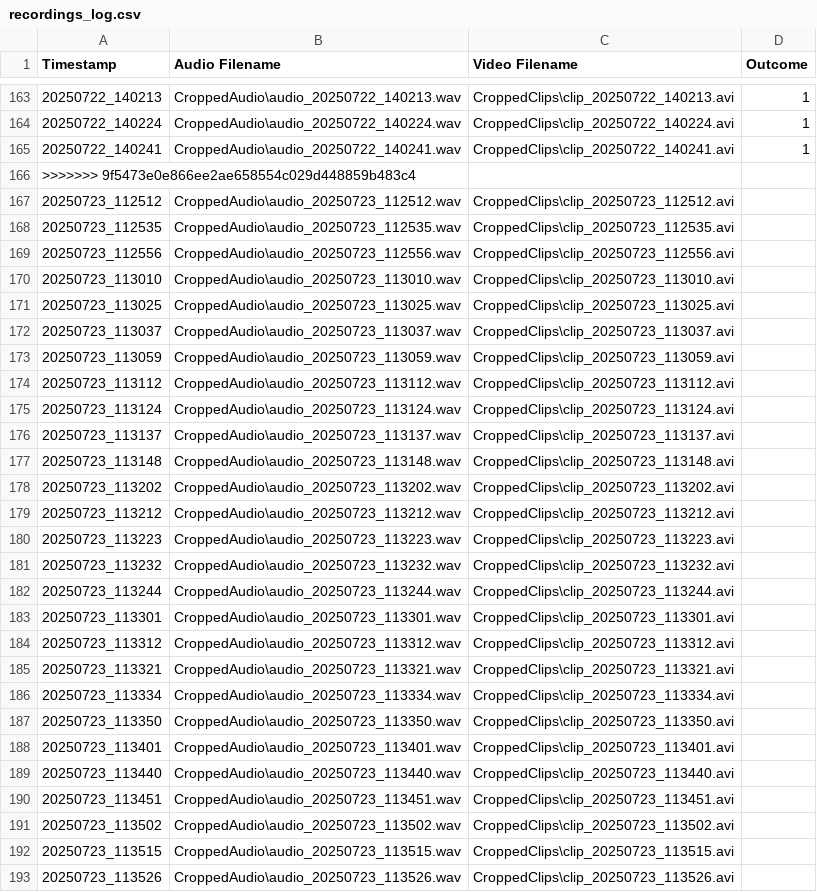
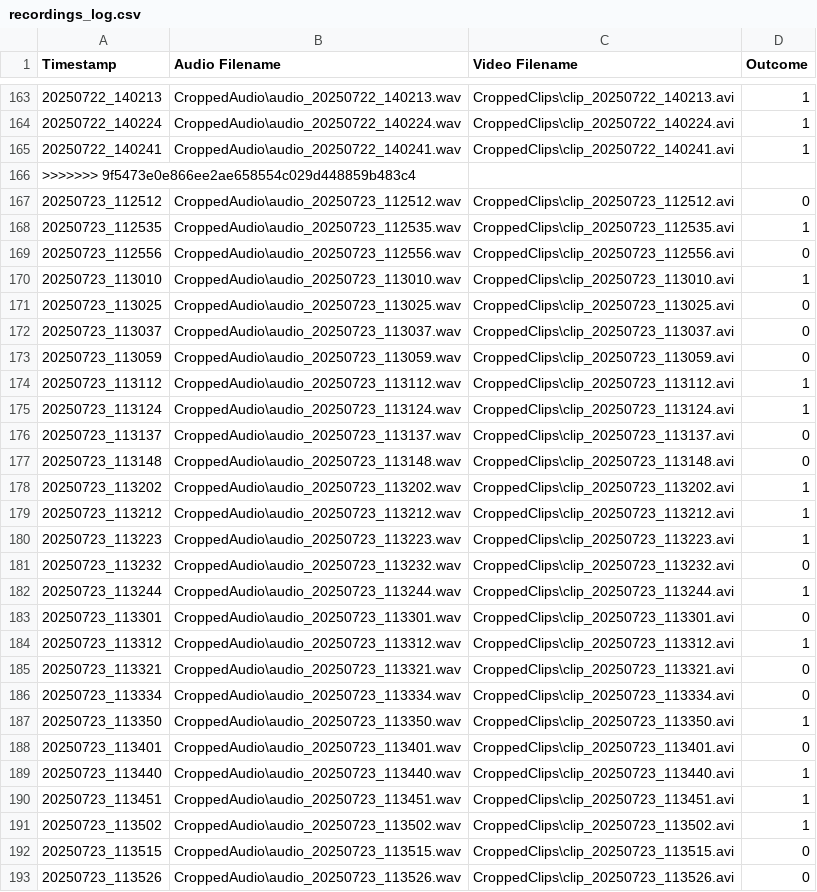
Before and after one commit to MartyBarrett/DecepTech, a CSV file: recordings_log.csv, drawn as a sheet; only a part is shown, gaps mark what is left out; the diff covers the shown part only.

Commit message:
Added outcomes

```diff
--- a/recordings_log.csv
+++ b/recordings_log.csv
@@ -166,28 +166,28 @@ Timestamp,Audio Filename,Video Filename,Outcome
 >>>>>>> 9f5473e0e866ee2ae658554c029d448859b483c4
-20250723_112512,CroppedAudio\audio_20250723_112512.wav,CroppedClips\clip_20250723_112512.avi
-20250723_112535,CroppedAudio\audio_20250723_112535.wav,CroppedClips\clip_20250723_112535.avi
-20250723_112556,CroppedAudio\audio_20250723_112556.wav,CroppedClips\clip_20250723_112556.avi
-20250723_113010,CroppedAudio\audio_20250723_113010.wav,CroppedClips\clip_20250723_113010.avi
-20250723_113025,CroppedAudio\audio_20250723_113025.wav,CroppedClips\clip_20250723_113025.avi
-20250723_113037,CroppedAudio\audio_20250723_113037.wav,CroppedClips\clip_20250723_113037.avi
-20250723_113059,CroppedAudio\audio_20250723_113059.wav,CroppedClips\clip_20250723_113059.avi
-20250723_113112,CroppedAudio\audio_20250723_113112.wav,CroppedClips\clip_20250723_113112.avi
-20250723_113124,CroppedAudio\audio_20250723_113124.wav,CroppedClips\clip_20250723_113124.avi
-20250723_113137,CroppedAudio\audio_20250723_113137.wav,CroppedClips\clip_20250723_113137.avi
-20250723_113148,CroppedAudio\audio_20250723_113148.wav,CroppedClips\clip_20250723_113148.avi
-20250723_113202,CroppedAudio\audio_20250723_113202.wav,CroppedClips\clip_20250723_113202.avi
-20250723_113212,CroppedAudio\audio_20250723_113212.wav,CroppedClips\clip_20250723_113212.avi
-20250723_113223,CroppedAudio\audio_20250723_113223.wav,CroppedClips\clip_20250723_113223.avi
-20250723_113232,CroppedAudio\audio_20250723_113232.wav,CroppedClips\clip_20250723_113232.avi
-20250723_113244,CroppedAudio\audio_20250723_113244.wav,CroppedClips\clip_20250723_113244.avi
-20250723_113301,CroppedAudio\audio_20250723_113301.wav,CroppedClips\clip_20250723_113301.avi
-20250723_113312,CroppedAudio\audio_20250723_113312.wav,CroppedClips\clip_20250723_113312.avi
-20250723_113321,CroppedAudio\audio_20250723_113321.wav,CroppedClips\clip_20250723_113321.avi
-20250723_113334,CroppedAudio\audio_20250723_113334.wav,CroppedClips\clip_20250723_113334.avi
-20250723_113350,CroppedAudio\audio_20250723_113350.wav,CroppedClips\clip_20250723_113350.avi
-20250723_113401,CroppedAudio\audio_20250723_113401.wav,CroppedClips\clip_20250723_113401.avi
-20250723_113440,CroppedAudio\audio_20250723_113440.wav,CroppedClips\clip_20250723_113440.avi
-20250723_113451,CroppedAudio\audio_20250723_113451.wav,CroppedClips\clip_20250723_113451.avi
-20250723_113502,CroppedAudio\audio_20250723_113502.wav,CroppedClips\clip_20250723_113502.avi
-20250723_113515,CroppedAudio\audio_20250723_113515.wav,CroppedClips\clip_20250723_113515.avi
-20250723_113526,CroppedAudio\audio_20250723_113526.wav,CroppedClips\clip_20250723_113526.avi
+20250723_112512,CroppedAudio\audio_20250723_112512.wav,CroppedClips\clip_20250723_112512.avi,0
+20250723_112535,CroppedAudio\audio_20250723_112535.wav,CroppedClips\clip_20250723_112535.avi,1
+20250723_112556,CroppedAudio\audio_20250723_112556.wav,CroppedClips\clip_20250723_112556.avi,0
+20250723_113010,CroppedAudio\audio_20250723_113010.wav,CroppedClips\clip_20250723_113010.avi,1
+20250723_113025,CroppedAudio\audio_20250723_113025.wav,CroppedClips\clip_20250723_113025.avi,0
+20250723_113037,CroppedAudio\audio_20250723_113037.wav,CroppedClips\clip_20250723_113037.avi,0
+20250723_113059,CroppedAudio\audio_20250723_113059.wav,CroppedClips\clip_20250723_113059.avi,0
+20250723_113112,CroppedAudio\audio_20250723_113112.wav,CroppedClips\clip_20250723_113112.avi,1
+20250723_113124,CroppedAudio\audio_20250723_113124.wav,CroppedClips\clip_20250723_113124.avi,1
+20250723_113137,CroppedAudio\audio_20250723_113137.wav,CroppedClips\clip_20250723_113137.avi,0
+20250723_113148,CroppedAudio\audio_20250723_113148.wav,CroppedClips\clip_20250723_113148.avi,0
+20250723_113202,CroppedAudio\audio_20250723_113202.wav,CroppedClips\clip_20250723_113202.avi,1
+20250723_113212,CroppedAudio\audio_20250723_113212.wav,CroppedClips\clip_20250723_113212.avi,1
+20250723_113223,CroppedAudio\audio_20250723_113223.wav,CroppedClips\clip_20250723_113223.avi,1
+20250723_113232,CroppedAudio\audio_20250723_113232.wav,CroppedClips\clip_20250723_113232.avi,0
+20250723_113244,CroppedAudio\audio_20250723_113244.wav,CroppedClips\clip_20250723_113244.avi,1
+20250723_113301,CroppedAudio\audio_20250723_113301.wav,CroppedClips\clip_20250723_113301.avi,0
+20250723_113312,CroppedAudio\audio_20250723_113312.wav,CroppedClips\clip_20250723_113312.avi,1
+20250723_113321,CroppedAudio\audio_20250723_113321.wav,CroppedClips\clip_20250723_113321.avi,0
+20250723_113334,CroppedAudio\audio_20250723_113334.wav,CroppedClips\clip_20250723_113334.avi,0
+20250723_113350,CroppedAudio\audio_20250723_113350.wav,CroppedClips\clip_20250723_113350.avi,1
+20250723_113401,CroppedAudio\audio_20250723_113401.wav,CroppedClips\clip_20250723_113401.avi,0
+20250723_113440,CroppedAudio\audio_20250723_113440.wav,CroppedClips\clip_20250723_113440.avi,1
+20250723_113451,CroppedAudio\audio_20250723_113451.wav,CroppedClips\clip_20250723_113451.avi,1
+20250723_113502,CroppedAudio\audio_20250723_113502.wav,CroppedClips\clip_20250723_113502.avi,1
+20250723_113515,CroppedAudio\audio_20250723_113515.wav,CroppedClips\clip_20250723_113515.avi,0
+20250723_113526,CroppedAudio\audio_20250723_113526.wav,CroppedClips\clip_20250723_113526.avi,0
```
Also changed, not shown: 23 edited cells elsewhere in this file.
